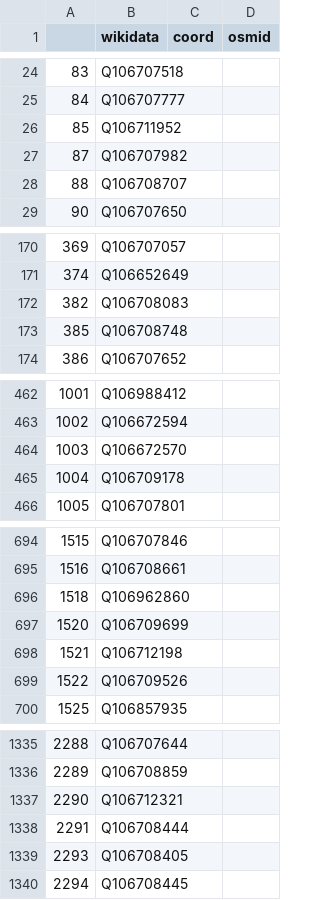
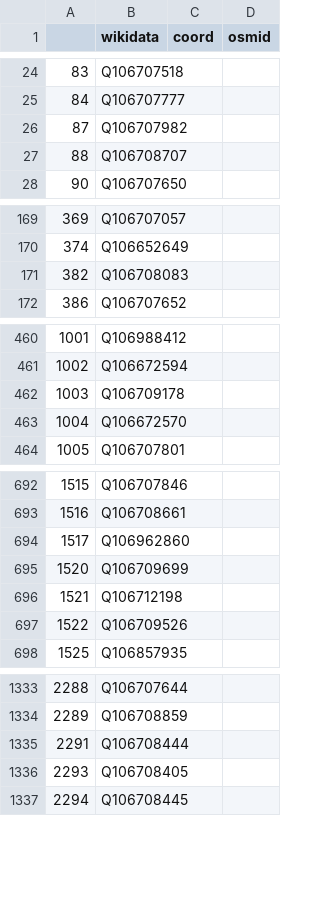
Before and after one commit to salgo60/Svenskabadplatser, a CSV file: Jupyter/WD - OSM Badplatser saknas.csv, drawn as a sheet; only a part is shown, gaps mark what is left out.

```diff
--- a/Jupyter/WD - OSM Badplatser saknas.csv
+++ b/Jupyter/WD - OSM Badplatser saknas.csv
@@ -25,3 +25,2 @@
 84,Q106707777,,
-85,Q106711952,,
 87,Q106707982,,
@@ -172,3 +171,2 @@
 382,Q106708083,,
-385,Q106708748,,
 386,Q106707652,,
@@ -463,4 +461,4 @@
 1002,Q106672594,,
-1003,Q106672570,,
-1004,Q106709178,,
+1003,Q106709178,,
+1004,Q106672570,,
 1005,Q106707801,,
@@ -695,3 +693,3 @@
 1516,Q106708661,,
-1518,Q106962860,,
+1517,Q106962860,,
 1520,Q106709699,,
@@ -1336,3 +1334,2 @@
 2289,Q106708859,,
-2290,Q106712321,,
 2291,Q106708444,,
```
Also changed, not shown: Jupyter/WD - OSM Naturereservat saknas.csv, 1 other file.
